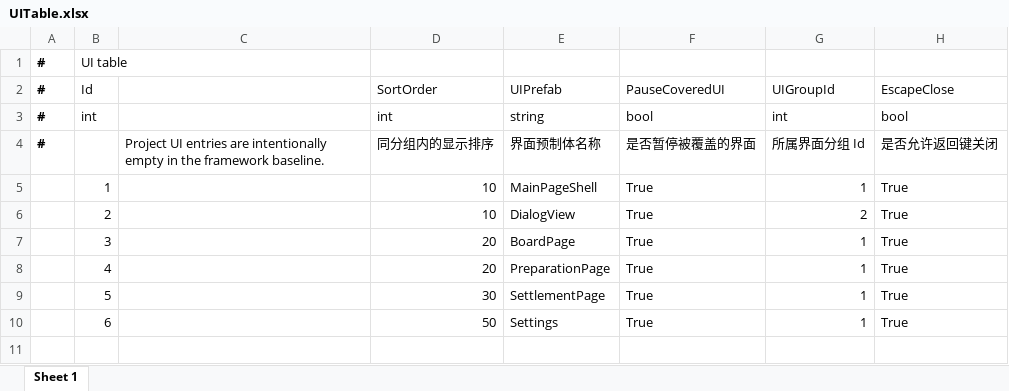
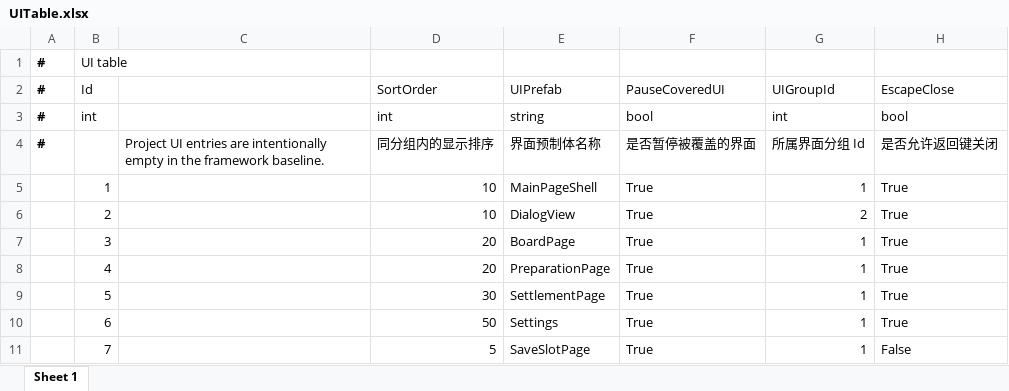
Before and after one commit to TXYzznc/Everlight-Tales, an Excel workbook: GameData/DataTables/Core/UITable.xlsx, sheet Sheet 1, drawn as a sheet; values as stored, in another font and other column widths than the file's, no borders; the diff names each change by its address in the sheet, - before the commit and + after, or states it on an @@ line.

Commit message:
补多存档位标题页
WorldSession 存档键加 slot 后缀（1~3，1 兼容老档）；SaveSlotService 读摘要/删除；SaveSlotPage 契约标题页（继续/新建/删除）；HomePageBootstrap 先开标题页选档

```diff
--- a/GameData/DataTables/Core/UITable.xlsx (sheet Sheet 1)
+++ b/GameData/DataTables/Core/UITable.xlsx (sheet Sheet 1)
+row 11:  | 7 |  | 5 | SaveSlotPage | True | 1 | False
```
Also changed, not shown: 16 other files.
